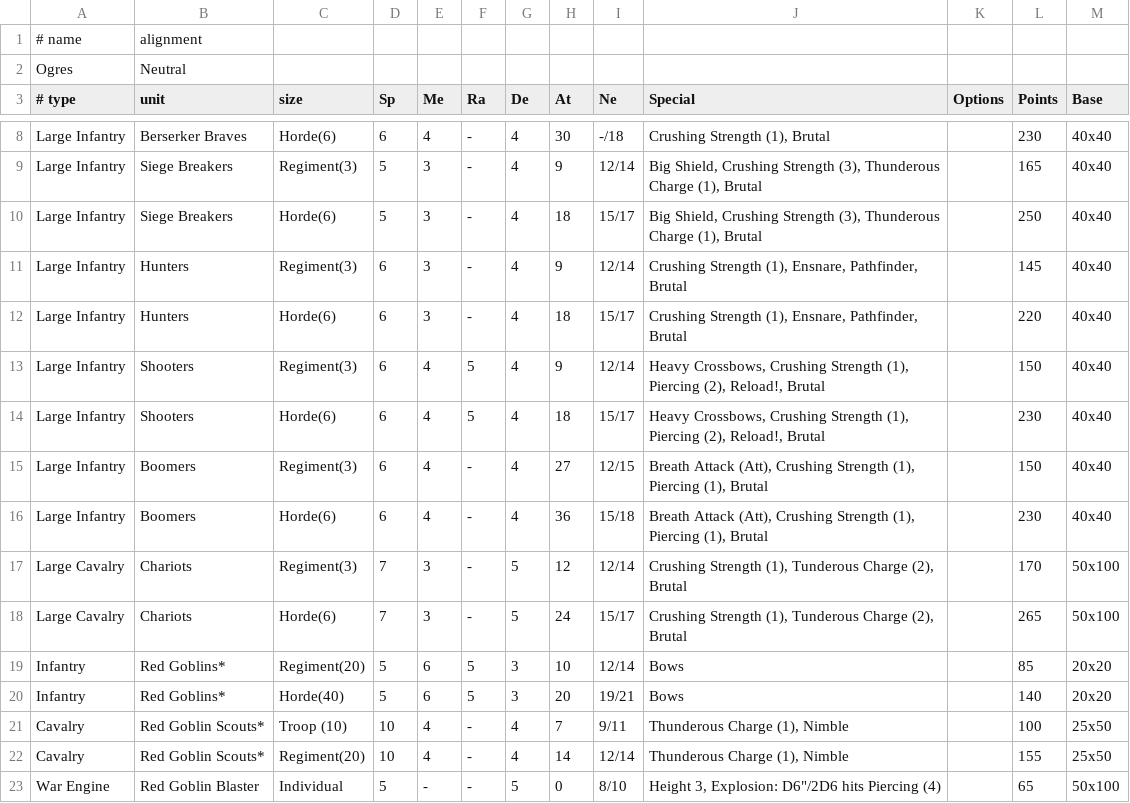
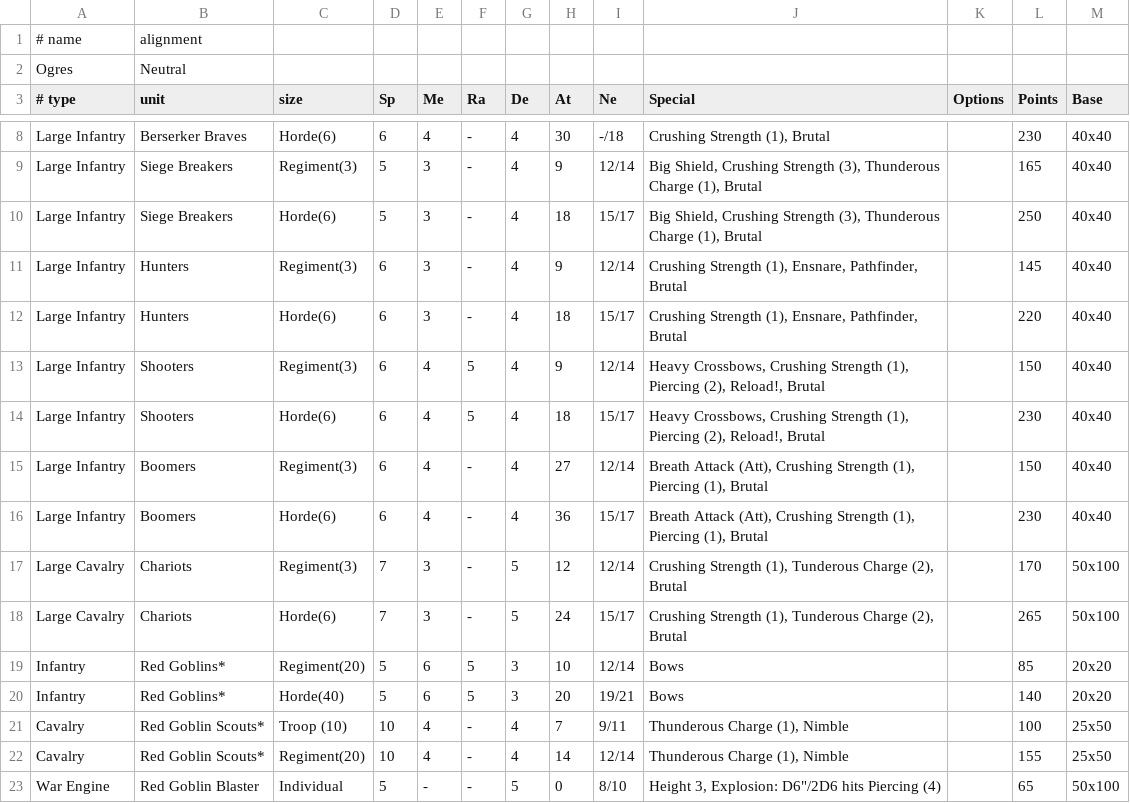
Before and after one commit to dheller1/kowsim, a CSV file: data/kow/forces/ogres.csv, drawn as a sheet; only a part is shown, gaps mark what is left out.

Commit message:
Fixed wrong Nerve value for Ogre Boomers

```diff
--- a/data/kow/forces/ogres.csv
+++ b/data/kow/forces/ogres.csv
@@ -14,4 +14,4 @@ Large Infantry,Shooters,Regiment(3),6,4,5,4,9,12/14,"Heavy Crossbows, Crushing S
 Large Infantry,Shooters,Horde(6),6,4,5,4,18,15/17,"Heavy Crossbows, Crushing Strength (1), Piercing (2), Reload!, Brutal",,230,40x40
-Large Infantry,Boomers,Regiment(3),6,4,-,4,27,12/15,"Breath Attack (Att), Crushing Strength (1), Piercing (1), Brutal",,150,40x40
-Large Infantry,Boomers,Horde(6),6,4,-,4,36,15/18,"Breath Attack (Att), Crushing Strength (1), Piercing (1), Brutal",,230,40x40
+Large Infantry,Boomers,Regiment(3),6,4,-,4,27,12/14,"Breath Attack (Att), Crushing Strength (1), Piercing (1), Brutal",,150,40x40
+Large Infantry,Boomers,Horde(6),6,4,-,4,36,15/17,"Breath Attack (Att), Crushing Strength (1), Piercing (1), Brutal",,230,40x40
 Large Cavalry,Chariots,Regiment(3),7,3,-,5,12,12/14,"Crushing Strength (1), Tunderous Charge (2), Brutal",,170,50x100
```
